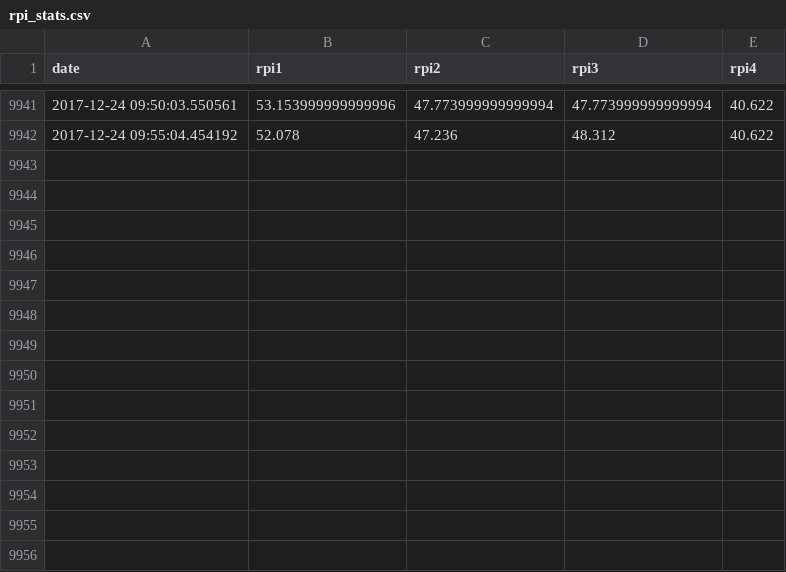
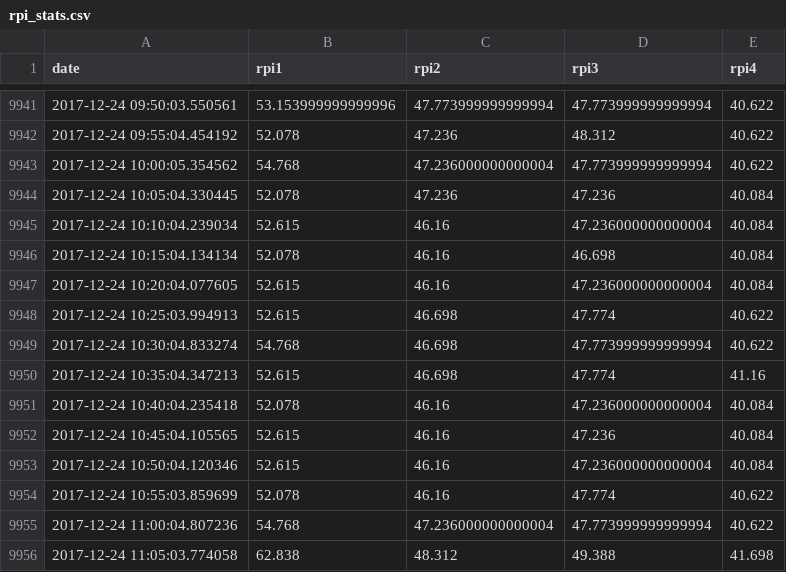
Before and after one commit to JestonBlu/Pi-Cluster, a CSV file: data/rpi_stats.csv, drawn as a sheet; only a part is shown, gaps mark what is left out.

```diff
--- a/data/rpi_stats.csv
+++ b/data/rpi_stats.csv
@@ -9942 +9942,15 @@ date,rpi1,rpi2,rpi3,rpi4
 2017-12-24 09:55:04.454192,52.078,47.236,48.312,40.622
+2017-12-24 10:00:05.354562,54.768,47.236000000000004,47.773999999999994,40.622
+2017-12-24 10:05:04.330445,52.078,47.236,47.236,40.084
+2017-12-24 10:10:04.239034,52.615,46.16,47.236000000000004,40.084
+2017-12-24 10:15:04.134134,52.078,46.16,46.698,40.084
+2017-12-24 10:20:04.077605,52.615,46.16,47.236000000000004,40.084
+2017-12-24 10:25:03.994913,52.615,46.698,47.774,40.622
+2017-12-24 10:30:04.833274,54.768,46.698,47.773999999999994,40.622
+2017-12-24 10:35:04.347213,52.615,46.698,47.774,41.16
+2017-12-24 10:40:04.235418,52.078,46.16,47.236000000000004,40.084
+2017-12-24 10:45:04.105565,52.615,46.16,47.236,40.084
+2017-12-24 10:50:04.120346,52.615,46.16,47.236000000000004,40.084
+2017-12-24 10:55:03.859699,52.078,46.16,47.774,40.622
+2017-12-24 11:00:04.807236,54.768,47.236000000000004,47.773999999999994,40.622
+2017-12-24 11:05:03.774058,62.838,48.312,49.388,41.698
```
Also changed, not shown: 2 other files.
